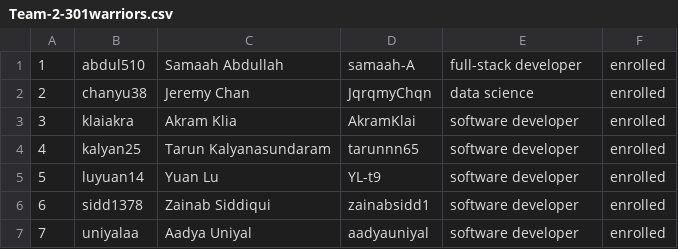
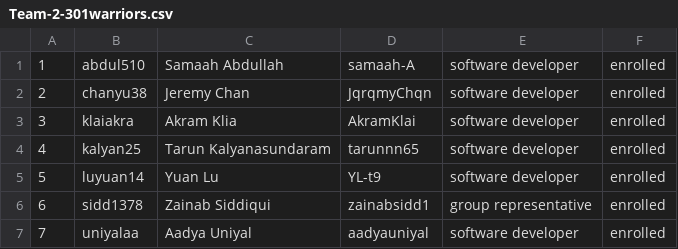
Before and after one commit to csc301-2026-f/2-301-warriors, a CSV file: deliverables/team/Team-2-301warriors.csv, drawn as a sheet.

Commit message:
Update job titles for team members in CSV

```diff
--- a/deliverables/team/Team-2-301warriors.csv
+++ b/deliverables/team/Team-2-301warriors.csv
@@ -1,3 +1,3 @@
-1, abdul510, Samaah Abdullah, samaah-A, full-stack developer, enrolled
-2, chanyu38, Jeremy Chan, JqrqmyChqn, data science, enrolled
+1, abdul510, Samaah Abdullah, samaah-A, software developer, enrolled
+2, chanyu38, Jeremy Chan, JqrqmyChqn, software developer, enrolled
 3, klaiakra, Akram Klia, AkramKlai, software developer, enrolled
@@ -5,3 +5,3 @@
 5, luyuan14, Yuan Lu, YL-t9, software developer, enrolled
-6, sidd1378, Zainab Siddiqui, zainabsidd1, software developer, enrolled
+6, sidd1378, Zainab Siddiqui, zainabsidd1, group representative, enrolled
 7, uniyalaa, Aadya Uniyal, aadyauniyal, software developer, enrolled
```
